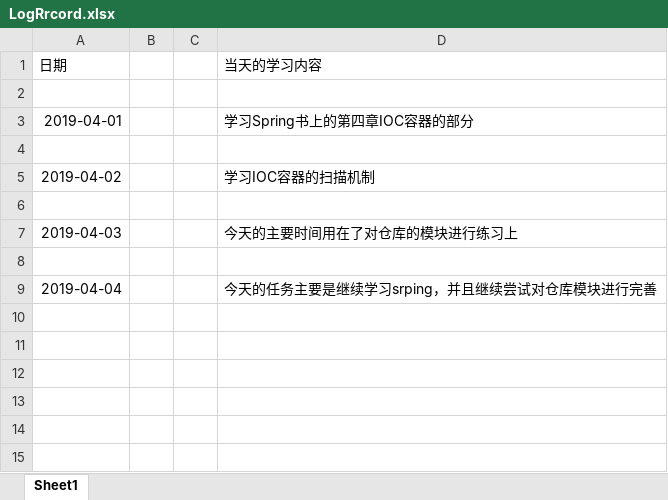
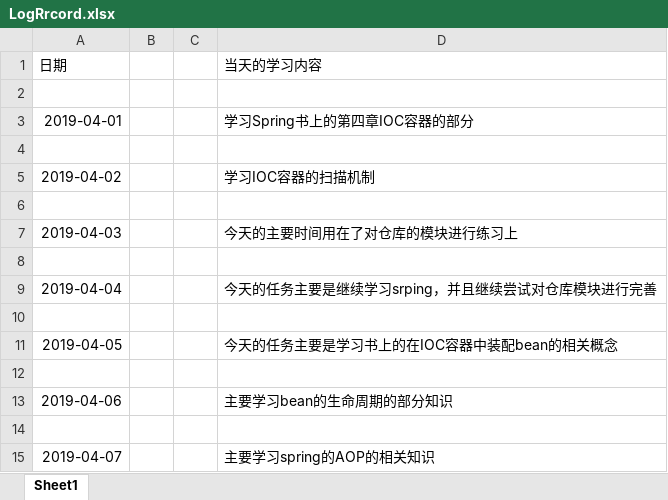
Before and after one commit to ly934060690/OSALS, an Excel workbook: 201708044216LBW/LogRrcord.xlsx, sheet Sheet1, drawn as a sheet; values as stored, in another font and other column widths than the file's, no borders; the diff names each change by its address in the sheet, - before the commit and + after, or states it on an @@ line.

Commit message:
Add files via upload

```diff
--- a/201708044216LBW/LogRrcord.xlsx (sheet Sheet1)
+++ b/201708044216LBW/LogRrcord.xlsx (sheet Sheet1)
+row 10: (empty)
+row 11: 2019-04-05 |  |  | 今天的任务主要是学习书上的在IOC容器中装配bean的相关概念
+row 12: (empty)
+row 13: 2019-04-06 |  |  | 主要学习bean的生命周期的部分知识
+row 14: (empty)
+row 15: 2019-04-07 |  |  | 主要学习spring的AOP的相关知识
```
